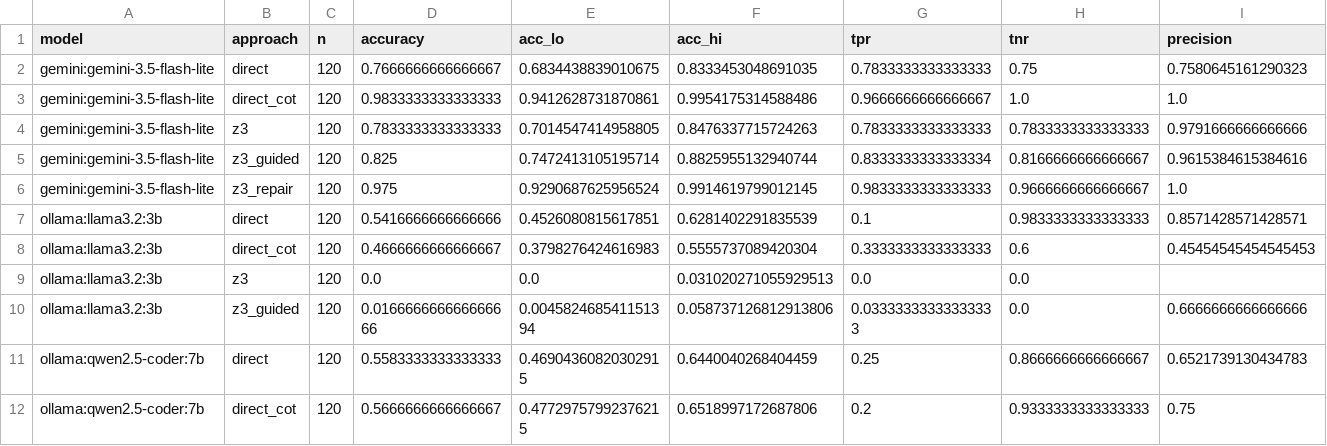
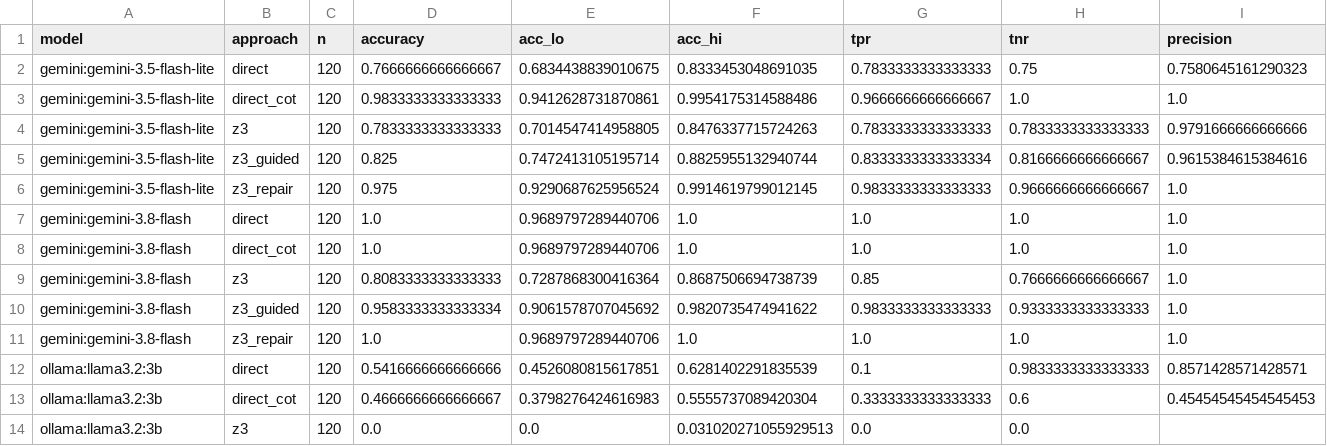
Before and after one commit to JeromeG89/CS3263_codeReview, a CSV file: results/analysis/summary.csv, drawn as a sheet; only a part is shown; the shorter side is filled out with more unchanged rows; rows hold the shown columns only; the diff names each change by its address in the sheet, - before the commit and + after, or states it on an @@ line.

```diff
--- a/results/analysis/summary.csv
+++ b/results/analysis/summary.csv
+row 7: gemini:gemini-3.8-flash | direct | 120 | 1.0 | 0.9689797289440706 | 1.0 | 1.0 | 1.0 | 1.0
+row 8: gemini:gemini-3.8-flash | direct_cot | 120 | 1.0 | 0.9689797289440706 | 1.0 | 1.0 | 1.0 | 1.0
+row 9: gemini:gemini-3.8-flash | z3 | 120 | 0.8083333333333333 | 0.7287868300416364 | 0.8687506694738739 | 0.85 | 0.7666666666666667 | 1.0
+row 10: gemini:gemini-3.8-flash | z3_guided | 120 | 0.9583333333333334 | 0.9061578707045692 | 0.9820735474941622 | 0.9833333333333333 | 0.9333333333333333 | 1.0
+row 11: gemini:gemini-3.8-flash | z3_repair | 120 | 1.0 | 0.9689797289440706 | 1.0 | 1.0 | 1.0 | 1.0
```
Also changed, not shown: results/analysis/by_category.csv, results/analysis/by_tier.csv, 18 other files.
